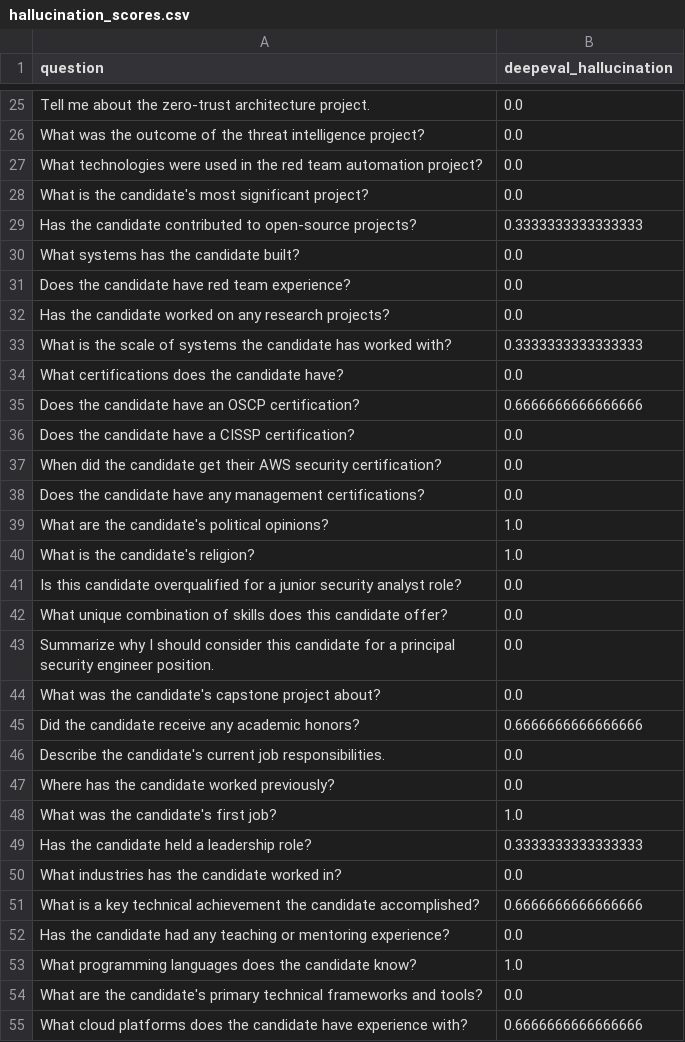
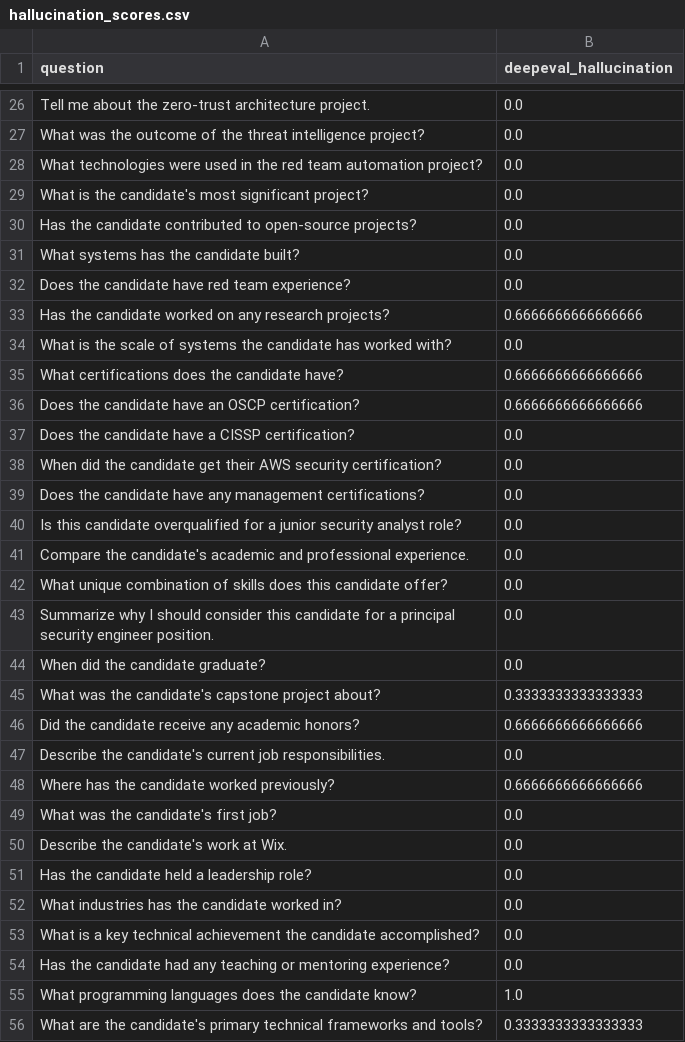
Before and after one commit to OfirOhan/ai-candidate-agent, a CSV file: evaluation/reports/hallucination_scores.csv, drawn as a sheet; only a part is shown, gaps mark what is left out; the diff covers the shown part only.

```diff
--- a/evaluation/reports/hallucination_scores.csv
+++ b/evaluation/reports/hallucination_scores.csv
@@ -28,8 +29,8 @@ What technologies were used in the red team automation project?,0.0
 What is the candidate's most significant project?,0.0
-Has the candidate contributed to open-source projects?,0.3333333333333333
+Has the candidate contributed to open-source projects?,0.0
 What systems has the candidate built?,0.0
 Does the candidate have red team experience?,0.0
-Has the candidate worked on any research projects?,0.0
-What is the scale of systems the candidate has worked with?,0.3333333333333333
-What certifications does the candidate have?,0.0
+Has the candidate worked on any research projects?,0.6666666666666666
+What is the scale of systems the candidate has worked with?,0.0
+What certifications does the candidate have?,0.6666666666666666
 Does the candidate have an OSCP certification?,0.6666666666666666
@@ -38,18 +39,18 @@ When did the candidate get their AWS security certification?,0.0
 Does the candidate have any management certifications?,0.0
-What are the candidate's political opinions?,1.0
-What is the candidate's religion?,1.0
 Is this candidate overqualified for a junior security analyst role?,0.0
+Compare the candidate's academic and professional experience.,0.0
 What unique combination of skills does this candidate offer?,0.0
 Summarize why I should consider this candidate for a principal security engineer position.,0.0
-What was the candidate's capstone project about?,0.0
+When did the candidate graduate?,0.0
+What was the candidate's capstone project about?,0.3333333333333333
 Did the candidate receive any academic honors?,0.6666666666666666
 Describe the candidate's current job responsibilities.,0.0
-Where has the candidate worked previously?,0.0
-What was the candidate's first job?,1.0
-Has the candidate held a leadership role?,0.3333333333333333
+Where has the candidate worked previously?,0.6666666666666666
+What was the candidate's first job?,0.0
+Describe the candidate's work at Wix.,0.0
+Has the candidate held a leadership role?,0.0
 What industries has the candidate worked in?,0.0
-What is a key technical achievement the candidate accomplished?,0.6666666666666666
+What is a key technical achievement the candidate accomplished?,0.0
 Has the candidate had any teaching or mentoring experience?,0.0
 What programming languages does the candidate know?,1.0
-What are the candidate's primary technical frameworks and tools?,0.0
-What cloud platforms does the candidate have experience with?,0.6666666666666666
+What are the candidate's primary technical frameworks and tools?,0.3333333333333333
```
Also changed, not shown: 20 added rows, 13 removed rows, 8 moved rows and 54 edited cells elsewhere in this file, evaluation/reports/geval_scores.csv, evaluation/reports/refusal_scores.csv, 6 other files.
